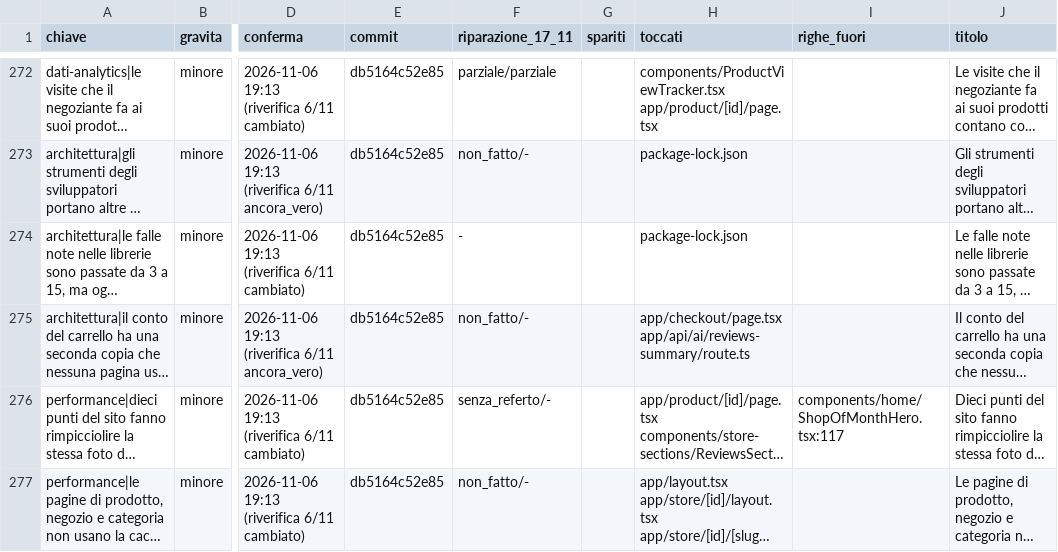
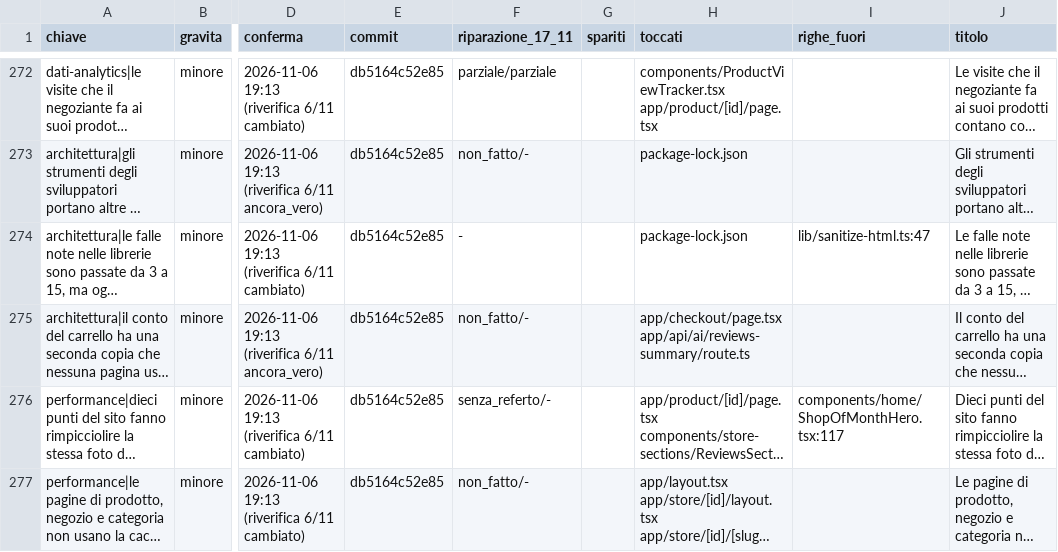
Before and after one commit to NicolaeRotaru/ad-mycity, a TSV file: consegne/radiografia/2026-11-19-ricontrollo/prepasso.tsv, drawn as a sheet; only a part is shown, gaps mark what is left out; long unchanged cells end in …; the diff names each change by its address in the sheet, - before the commit and + after, or states it on an @@ line.

```diff
--- a/consegne/radiografia/2026-11-19-ricontrollo/prepasso.tsv
+++ b/consegne/radiografia/2026-11-19-ricontrollo/prepasso.tsv
-I274 (righe_fuori): (empty)
+I274 (righe_fuori): lib/sanitize-html.ts:47
```
Also changed, not shown: 6 other files.
